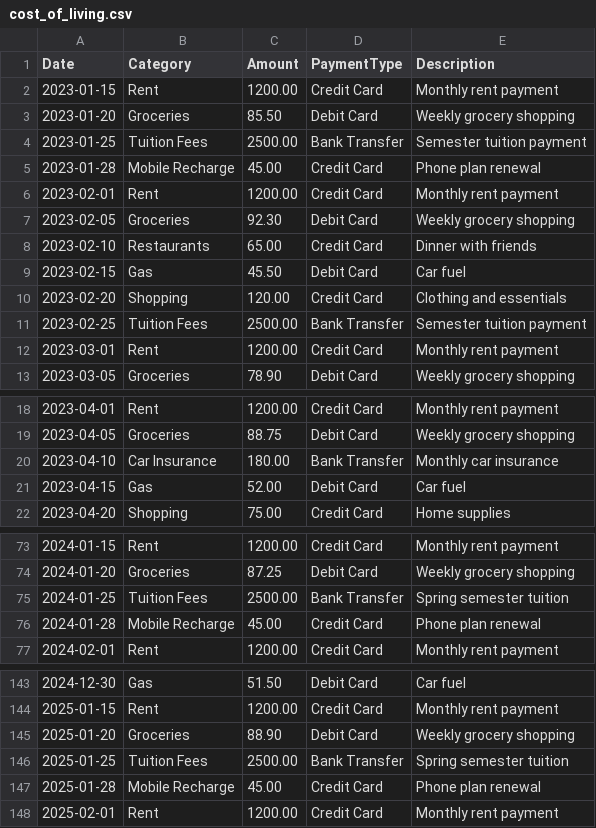
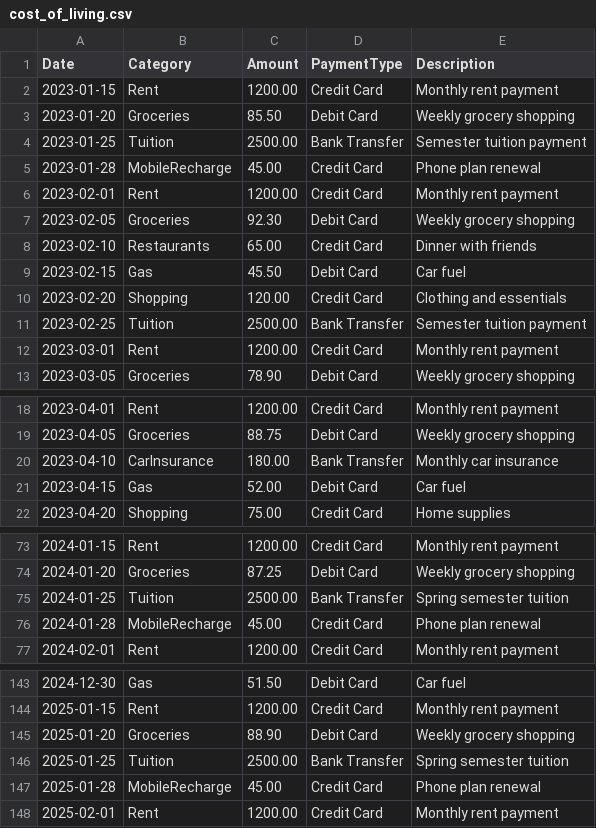
Before and after one commit to shahharsh06/International_Student_Dashboard, a CSV file: data/cost_of_living.csv, drawn as a sheet; only a part is shown, gaps mark what is left out; the diff covers the shown part only.

Commit message:
Fix CSV parsing errors: Remove commas from Category field values

```diff
--- a/data/cost_of_living.csv
+++ b/data/cost_of_living.csv
@@ -3,4 +3,4 @@ Date,Category,Amount,PaymentType,Description
 2023-01-20,Groceries,85.50,Debit Card,Weekly grocery shopping
-2023-01-25,Tuition Fees,2500.00,Bank Transfer,Semester tuition payment
-2023-01-28,Mobile Recharge,45.00,Credit Card,Phone plan renewal
+2023-01-25,Tuition,2500.00,Bank Transfer,Semester tuition payment
+2023-01-28,MobileRecharge,45.00,Credit Card,Phone plan renewal
 2023-02-01,Rent,1200.00,Credit Card,Monthly rent payment
@@ -10,3 +10,3 @@ Date,Category,Amount,PaymentType,Description
 2023-02-20,Shopping,120.00,Credit Card,Clothing and essentials
-2023-02-25,Tuition Fees,2500.00,Bank Transfer,Semester tuition payment
+2023-02-25,Tuition,2500.00,Bank Transfer,Semester tuition payment
 2023-03-01,Rent,1200.00,Credit Card,Monthly rent payment
@@ -19,3 +19,3 @@ Date,Category,Amount,PaymentType,Description
 2023-04-05,Groceries,88.75,Debit Card,Weekly grocery shopping
-2023-04-10,Car Insurance,180.00,Bank Transfer,Monthly car insurance
+2023-04-10,CarInsurance,180.00,Bank Transfer,Monthly car insurance
 2023-04-15,Gas,52.00,Debit Card,Car fuel
@@ -74,4 +74,4 @@ Date,Category,Amount,PaymentType,Description
 2024-01-20,Groceries,87.25,Debit Card,Weekly grocery shopping
-2024-01-25,Tuition Fees,2500.00,Bank Transfer,Spring semester tuition
-2024-01-28,Mobile Recharge,45.00,Credit Card,Phone plan renewal
+2024-01-25,Tuition,2500.00,Bank Transfer,Spring semester tuition
+2024-01-28,MobileRecharge,45.00,Credit Card,Phone plan renewal
 2024-02-01,Rent,1200.00,Credit Card,Monthly rent payment
@@ -145,4 +145,4 @@ Date,Category,Amount,PaymentType,Description
 2025-01-20,Groceries,88.90,Debit Card,Weekly grocery shopping
-2025-01-25,Tuition Fees,2500.00,Bank Transfer,Spring semester tuition
-2025-01-28,Mobile Recharge,45.00,Credit Card,Phone plan renewal
+2025-01-25,Tuition,2500.00,Bank Transfer,Spring semester tuition
+2025-01-28,MobileRecharge,45.00,Credit Card,Phone plan renewal
 2025-02-01,Rent,1200.00,Credit Card,Monthly rent payment
```
Also changed, not shown: 7 edited cells elsewhere in this file.
